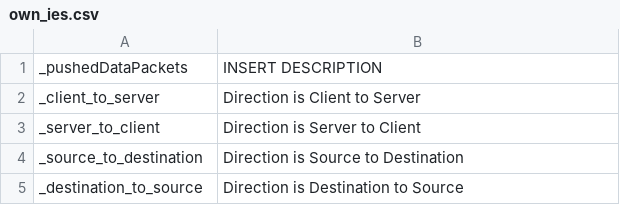
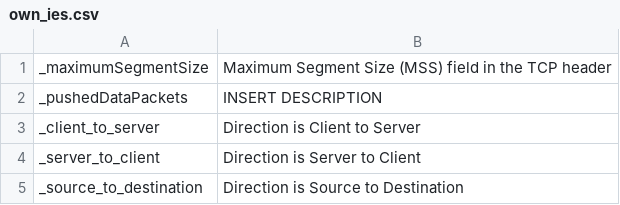
Before and after one commit to CN-TU/ntarc-spec, a CSV file: own_ies.csv, drawn as a sheet; only a part is shown; the shorter side is filled out with more unchanged rows.

Commit message:
added _maximumSegmentSize

```diff
--- a/own_ies.csv
+++ b/own_ies.csv
@@ -1 +1,2 @@
+_maximumSegmentSize, Maximum Segment Size (MSS) field in the TCP header
 _pushedDataPackets, INSERT DESCRIPTION
```
